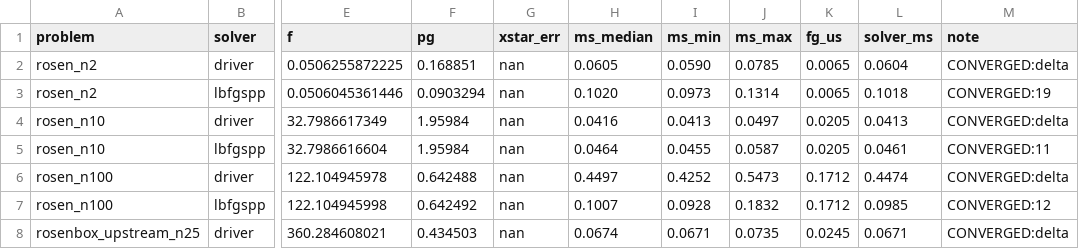
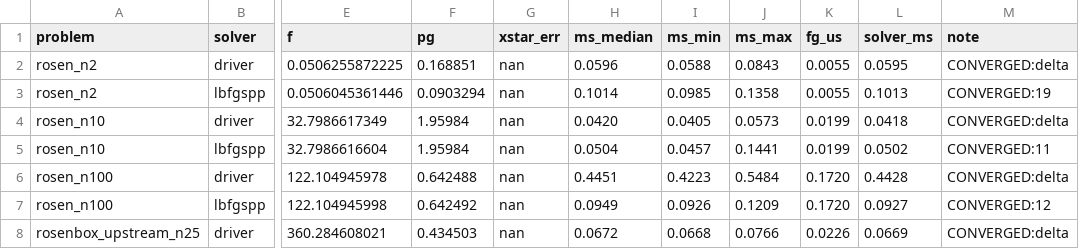
Before and after one commit to V-Sekai-archive/interactor-tool-lbfgsb-bench, a CSV file: results/dc/cpp_results.csv, drawn as a sheet; only a part is shown, gaps mark what is left out; the diff covers the shown part only; the diff names each change by its address in the sheet, - before the commit and + after, or states it on an @@ line.

```diff
--- a/results/dc/cpp_results.csv
+++ b/results/dc/cpp_results.csv
-H2 (ms_median): 0.0605
+H2 (ms_median): 0.0596
-I2 (ms_min): 0.0590
+I2 (ms_min): 0.0588
-J2 (ms_max): 0.0785
+J2 (ms_max): 0.0843
-K2:K3 (fg_us): 0.0065
+K2:K3 (fg_us): 0.0055
-L2 (solver_ms): 0.0604
+L2 (solver_ms): 0.0595
-H3 (ms_median): 0.1020
+H3 (ms_median): 0.1014
-I3 (ms_min): 0.0973
+I3 (ms_min): 0.0985
-J3 (ms_max): 0.1314
+J3 (ms_max): 0.1358
-L3 (solver_ms): 0.1018
+L3 (solver_ms): 0.1013
-H4 (ms_median): 0.0416
+H4 (ms_median): 0.0420
-I4 (ms_min): 0.0413
+I4 (ms_min): 0.0405
-J4 (ms_max): 0.0497
+J4 (ms_max): 0.0573
-K4:K5 (fg_us): 0.0205
+K4:K5 (fg_us): 0.0199
-L4 (solver_ms): 0.0413
+L4 (solver_ms): 0.0418
-H5 (ms_median): 0.0464
+H5 (ms_median): 0.0504
-I5 (ms_min): 0.0455
+I5 (ms_min): 0.0457
-J5 (ms_max): 0.0587
+J5 (ms_max): 0.1441
-L5 (solver_ms): 0.0461
+L5 (solver_ms): 0.0502
-H6 (ms_median): 0.4497
+H6 (ms_median): 0.4451
-I6 (ms_min): 0.4252
+I6 (ms_min): 0.4223
-J6 (ms_max): 0.5473
+J6 (ms_max): 0.5484
-K6:K7 (fg_us): 0.1712
+K6:K7 (fg_us): 0.1720
-L6 (solver_ms): 0.4474
+L6 (solver_ms): 0.4428
-H7 (ms_median): 0.1007
+H7 (ms_median): 0.0949
-I7 (ms_min): 0.0928
+I7 (ms_min): 0.0926
-J7 (ms_max): 0.1832
+J7 (ms_max): 0.1209
-L7 (solver_ms): 0.0985
+L7 (solver_ms): 0.0927
-H8 (ms_median): 0.0674
+H8 (ms_median): 0.0672
-I8 (ms_min): 0.0671
+I8 (ms_min): 0.0668
-J8 (ms_max): 0.0735
+J8 (ms_max): 0.0766
-K8 (fg_us): 0.0245
+K8 (fg_us): 0.0226
-L8 (solver_ms): 0.0671
+L8 (solver_ms): 0.0669
```
Also changed, not shown: 45 edited cells elsewhere in this file, results/dc/scipy_results_default.csv, results/dc/scipy_results_matched.csv, 25 other files.
